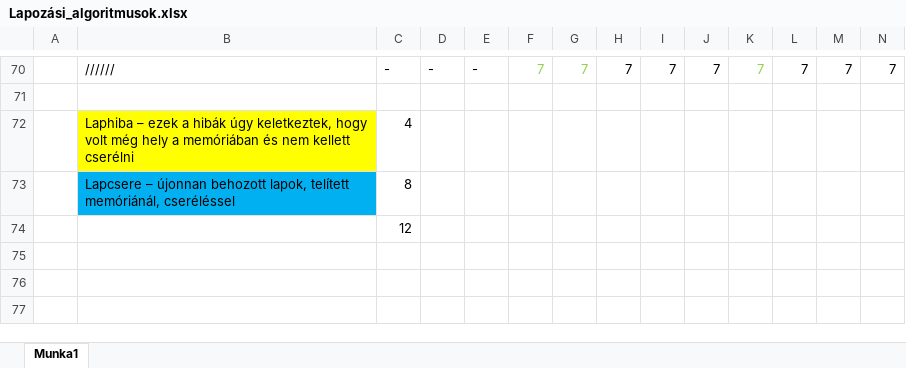
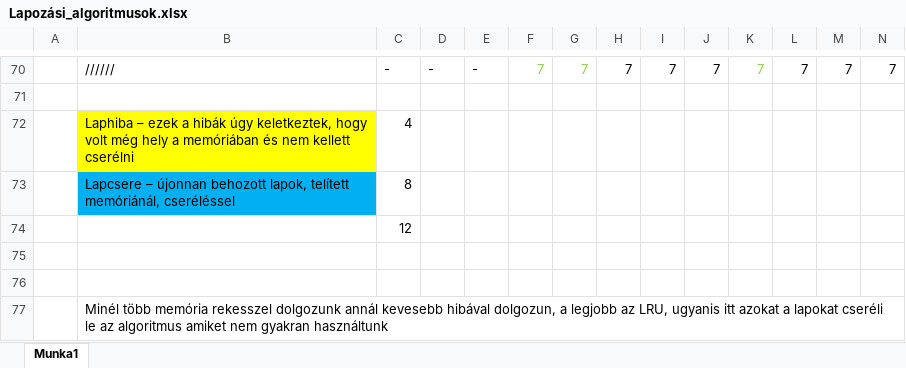
Before and after one commit to HKristof2130/JPTJY2osGyak, an Excel workbook: JPTJY2_0505/Lapozási_algoritmusok.xlsx, sheet Munka1, drawn as a sheet; only a part is shown, gaps mark what is left out; values as stored, in another font and other column widths than the file's, no borders; rows hold the shown columns only; the diff names each change by its address in the sheet, - before the commit and + after, or states it on an @@ line.

Commit message:
Update Lapozási_algoritmusok.xlsx

```diff
--- a/JPTJY2_0505/Lapozási_algoritmusok.xlsx (sheet Munka1)
+++ b/JPTJY2_0505/Lapozási_algoritmusok.xlsx (sheet Munka1)
+row 75: (empty)
+row 76: (empty)
+row 77:  | Minél több memória rekesszel dolgozunk annál kevesebb hibával dolgozun, a legjobb az LRU, ugyanis itt azokat a lapokat cseréli le az algoritmus amiket nem gyakran használtunk
```
